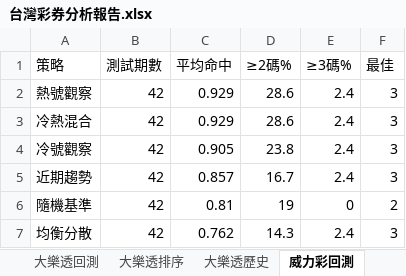
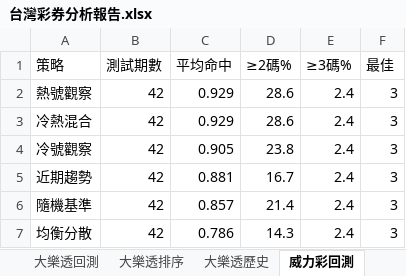
Before and after one commit to samyiqrs/taiwan-lottery-dashboard, an Excel workbook: 台灣彩券分析報告.xlsx, sheet 威力彩回測, drawn as a sheet; values as stored, in another font and other column widths than the file's, no borders; the diff names each change by its address in the sheet, - before the commit and + after, or states it on an @@ line.

```diff
--- a/台灣彩券分析報告.xlsx (sheet 威力彩回測)
+++ b/台灣彩券分析報告.xlsx (sheet 威力彩回測)
-C5 (平均命中): 0.857
+C5 (平均命中): 0.881
-C6 (平均命中): 0.81
+C6 (平均命中): 0.857
-D6 (≥2碼%): 19
+D6 (≥2碼%): 21.4
-E6 (≥3碼%): 0
+E6 (≥3碼%): 2.4
-F6 (最佳): 2
+F6 (最佳): 3
-C7 (平均命中): 0.762
+C7 (平均命中): 0.786
```
Also changed, not shown: sheet 威力彩排序, sheet 威力彩歷史, sheet 總覽, 4 other files.
